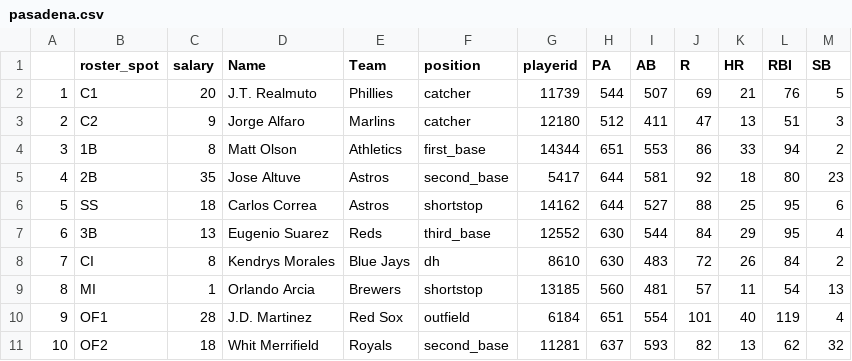
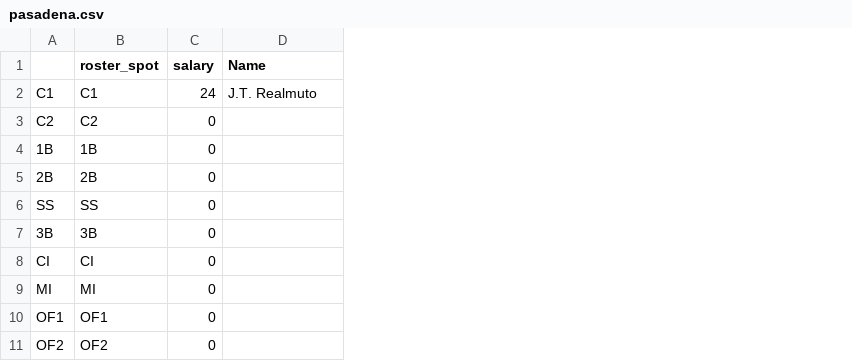
Before and after one commit to seanwllms/Fantasy2020, a CSV file: results/pasadena.csv, drawn as a sheet; only a part is shown; removed rows and columns are numbered as before the commit, all else as after; the diff covers the shown part only; the diff names each change by its address in the sheet, - before the commit and + after, or states it on an @@ line.

```diff
--- a/results/pasadena.csv
+++ b/results/pasadena.csv
-column A, rows 2-11: 1 | 2 | 3 | 4 | 5 | 6 | 7 | 8 | 9 | 10
+column A, rows 2-11: C1 | C2 | 1B | 2B | SS | 3B | CI | MI | OF1 | OF2
-column E (Team), rows 2-11: Phillies | Marlins | Athletics | Astros | Astros | Reds | Blue Jays | Brewers | Red Sox | Royals
-column F (position), rows 2-11: catcher | catcher | first_base | second_base | shortstop | third_base | dh | shortstop | outfield | second_base
-column G (playerid), rows 2-11: 11739 | 12180 | 14344 | 5417 | 14162 | 12552 | 8610 | 13185 | 6184 | 11281
-column H (PA), rows 2-11: 544 | 512 | 651 | 644 | 644 | 630 | 630 | 560 | 651 | 637
-column I (AB), rows 2-11: 507 | 411 | 553 | 581 | 527 | 544 | 483 | 481 | 554 | 593
-column J (R), rows 2-11: 69 | 47 | 86 | 92 | 88 | 84 | 72 | 57 | 101 | 82
-column K (HR), rows 2-11: 21 | 13 | 33 | 18 | 25 | 29 | 26 | 11 | 40 | 13
-column L (RBI), rows 2-11: 76 | 51 | 94 | 80 | 95 | 95 | 84 | 54 | 119 | 62
-column M (SB), rows 2-11: 5 | 3 | 2 | 23 | 6 | 4 | 2 | 13 | 4 | 32
-C2 (salary): 20
+C2 (salary): 24
-C3 (salary): 9
+C3 (salary): 0
-D3 (Name): Jorge Alfaro
+D3 (Name): (empty)
-C4 (salary): 8
+C4 (salary): 0
-D4 (Name): Matt Olson
+D4 (Name): (empty)
-C5 (salary): 35
+C5 (salary): 0
-D5 (Name): Jose Altuve
+D5 (Name): (empty)
-C6 (salary): 18
+C6 (salary): 0
-D6 (Name): Carlos Correa
+D6 (Name): (empty)
-C7 (salary): 13
+C7 (salary): 0
-D7 (Name): Eugenio Suarez
+D7 (Name): (empty)
-C8 (salary): 8
+C8 (salary): 0
-D8 (Name): Kendrys Morales
+D8 (Name): (empty)
-C9 (salary): 1
+C9 (salary): 0
-D9 (Name): Orlando Arcia
+D9 (Name): (empty)
-C10 (salary): 28
+C10 (salary): 0
-D10 (Name): J.D. Martinez
+D10 (Name): (empty)
-C11 (salary): 18
+C11 (salary): 0
-D11 (Name): Whit Merrifield
+D11 (Name): (empty)
```
Also changed, not shown: 10 added rows, 10 removed columns and 30 edited cells elsewhere in this file, results/marmaduke.csv, results/pitcher_projections.csv, 3 other files.
